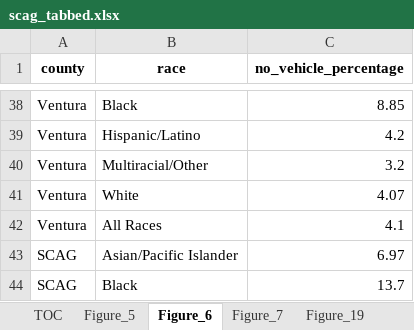
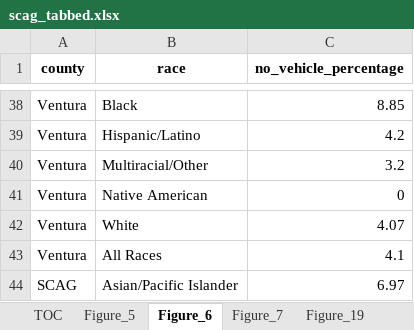
Before and after one commit to zcrowleyTheMark/zack_SCAG_data_task, an Excel workbook: output/scag_tabbed.xlsx, sheet Figure_6, drawn as a sheet; only a part is shown, gaps mark what is left out; the shorter side is filled out with more unchanged rows; values as stored, in another font and other column widths than the file's, no borders; the diff names each change by its address in the sheet, - before the commit and + after, or states it on an @@ line.

```diff
--- a/output/scag_tabbed.xlsx (sheet Figure_6)
+++ b/output/scag_tabbed.xlsx (sheet Figure_6)
+row 41: Ventura | Native American | 0
```
Also changed, not shown: sheet Figure_21, sheet TOC, 5 other files.
